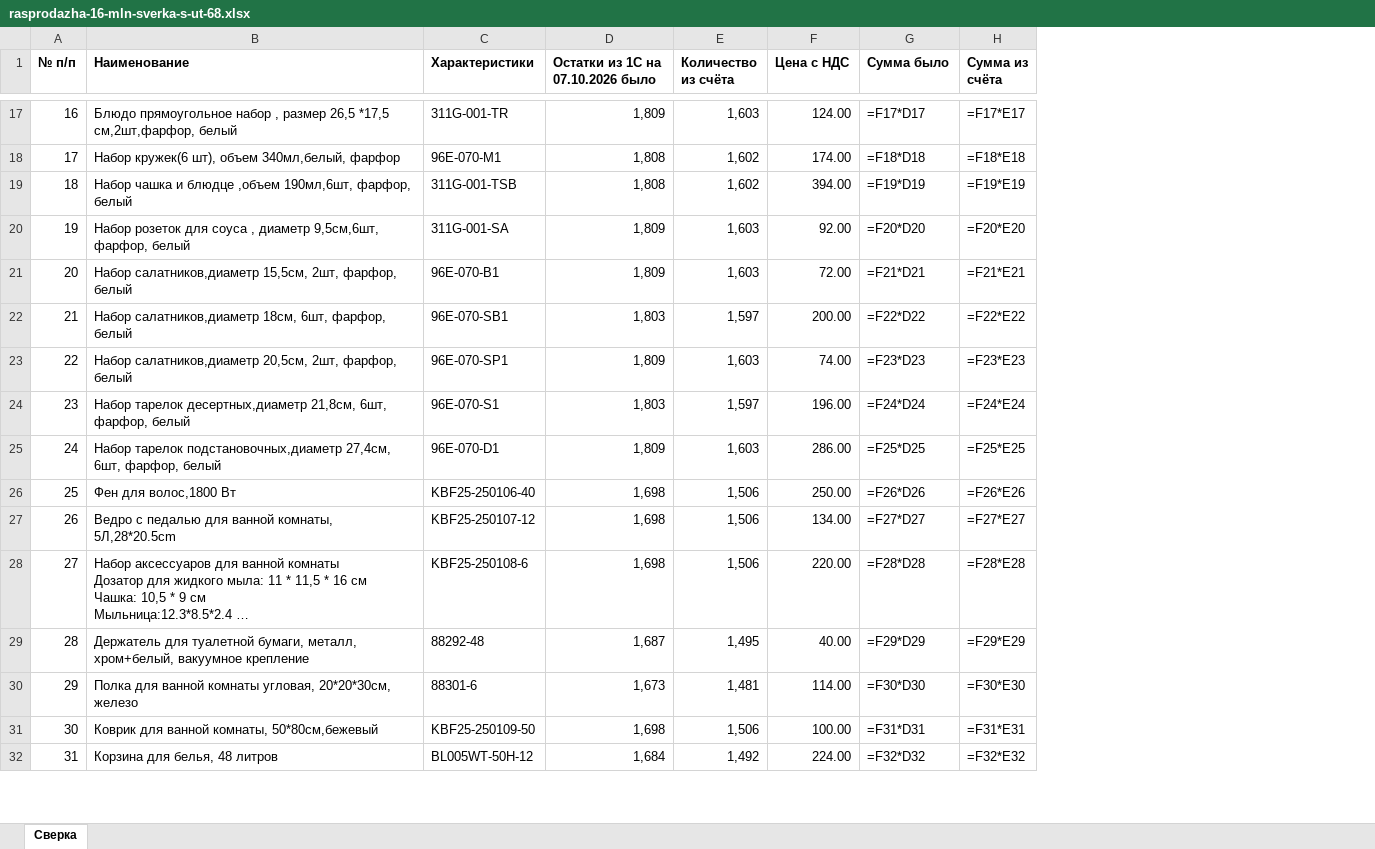
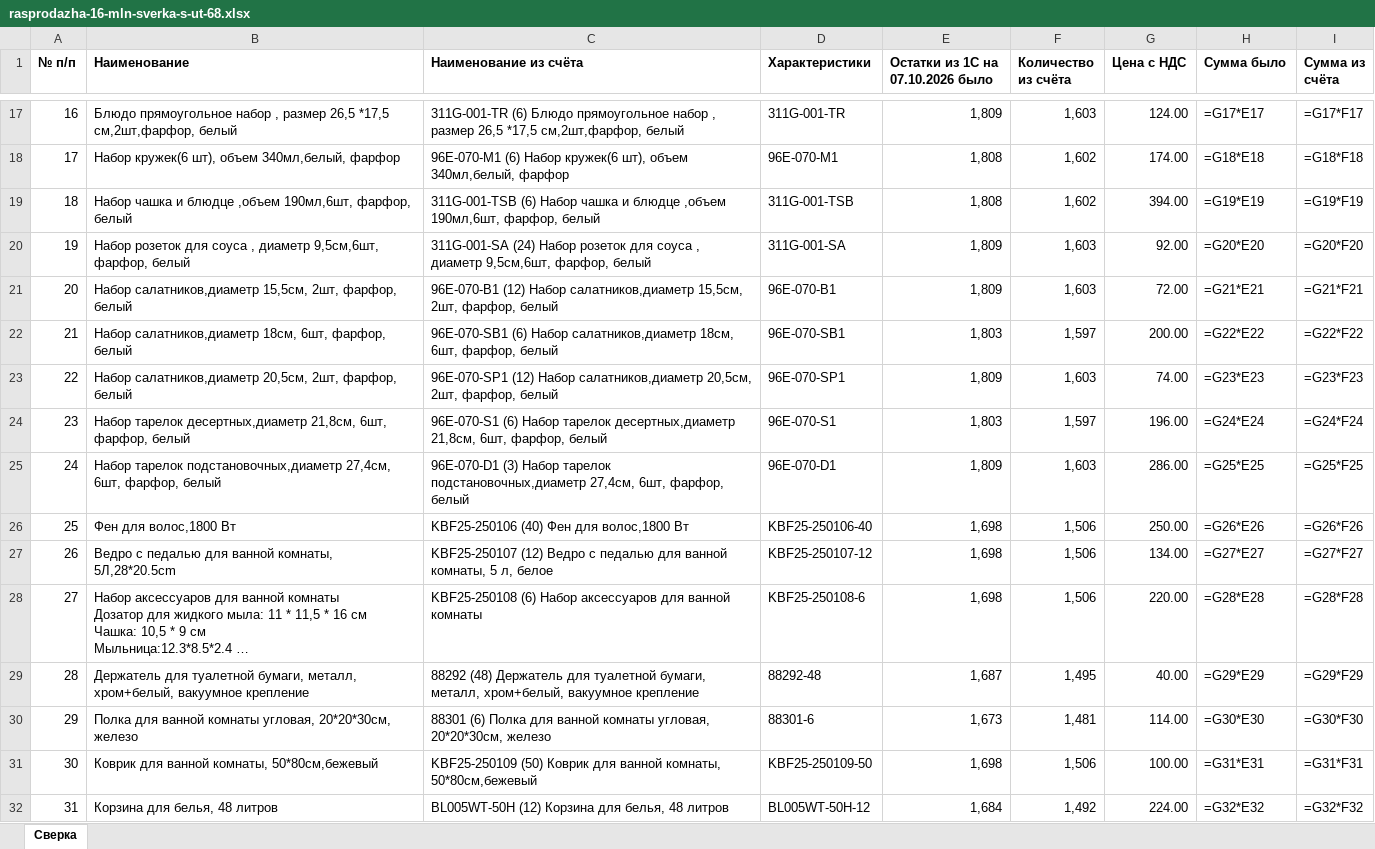
Before and after one commit to pr-poehali-dev/empty-site-creation-7, an Excel workbook: public/converted/rasprodazha-16-mln-sverka-s-ut-68.xlsx, sheet Сверка, drawn as a sheet; only a part is shown, gaps mark what is left out; long unchanged cells end in …; values as stored, in another font and other column widths than the file's, no borders; formulas without a stored value are shown as written; addresses are those after the commit; the diff covers the shown part only; the diff names each change by its address in the sheet, - before the commit and + after, or states it on an @@ line.

```diff
--- a/public/converted/rasprodazha-16-mln-sverka-s-ut-68.xlsx (sheet Сверка)
+++ b/public/converted/rasprodazha-16-mln-sverka-s-ut-68.xlsx (sheet Сверка)
+column C (Наименование из счёта), rows 17-32: 311G-001-TR (6) Блюдо прямоугольное набор , размер 26,5 *17,5 см,2шт,фарфор, белый | 96E-070-M1 (6) Набор кружек(6 шт), объем 340мл,белый, фарфор | 311G-001-TSB (6) Набор чашка и блюдце ,объем 190мл,6шт, фарфор, белый | 311G-001-SA (24) Набор розеток для соуса , диаметр 9,5см,6шт, фарфор, белый | 96E-070-B1 (12) Набор салатников,диаметр 15,5см, 2шт, фарфор, белый | 96E-070-SB1 (6) Набор салатников,диаметр 18см, 6шт, фарфор, белый | 96E-070-SP1 (12) Набор салатников,диаметр 20,5см, 2шт, фарфор, белый | 96E-070-S1 (6) Набор тарелок десертных,диаметр 21,8см, 6шт, фарфор, белый | 96E-070-D1 (3) Набор тарелок подстановочных,диаметр 27,4см, 6шт, фарфор, белый | KBF25-250106 (40) Фен для волос,1800 Вт | KBF25-250107 (12) Ведро с педалью для ванной комнаты, 5 л, белое | KBF25-250108 (6) Набор аксессуаров для ванной комнаты | 88292 (48) Держатель для туалетной бумаги, металл, хром+белый, вакуумное крепление | 88301 (6) Полка для ванной комнаты угловая, 20*20*30см, железо | KBF25-250109 (50) Коврик для ванной комнаты, 50*80см,бежевый | BL005WT-50H (12) Корзина для белья, 48 литров
-H17 (Сумма было): =F17*D17
+H17 (Сумма было): =G17*E17
-I17 (Сумма из счёта): =F17*E17
+I17 (Сумма из счёта): =G17*F17
-H18 (Сумма было): =F18*D18
+H18 (Сумма было): =G18*E18
-I18 (Сумма из счёта): =F18*E18
+I18 (Сумма из счёта): =G18*F18
-H19 (Сумма было): =F19*D19
+H19 (Сумма было): =G19*E19
-I19 (Сумма из счёта): =F19*E19
+I19 (Сумма из счёта): =G19*F19
-H20 (Сумма было): =F20*D20
+H20 (Сумма было): =G20*E20
-I20 (Сумма из счёта): =F20*E20
+I20 (Сумма из счёта): =G20*F20
-H21 (Сумма было): =F21*D21
+H21 (Сумма было): =G21*E21
-I21 (Сумма из счёта): =F21*E21
+I21 (Сумма из счёта): =G21*F21
-H22 (Сумма было): =F22*D22
+H22 (Сумма было): =G22*E22
-I22 (Сумма из счёта): =F22*E22
+I22 (Сумма из счёта): =G22*F22
-H23 (Сумма было): =F23*D23
+H23 (Сумма было): =G23*E23
-I23 (Сумма из счёта): =F23*E23
+I23 (Сумма из счёта): =G23*F23
-H24 (Сумма было): =F24*D24
+H24 (Сумма было): =G24*E24
-I24 (Сумма из счёта): =F24*E24
+I24 (Сумма из счёта): =G24*F24
-H25 (Сумма было): =F25*D25
+H25 (Сумма было): =G25*E25
-I25 (Сумма из счёта): =F25*E25
+I25 (Сумма из счёта): =G25*F25
-H26 (Сумма было): =F26*D26
+H26 (Сумма было): =G26*E26
-I26 (Сумма из счёта): =F26*E26
+I26 (Сумма из счёта): =G26*F26
-H27 (Сумма было): =F27*D27
+H27 (Сумма было): =G27*E27
-I27 (Сумма из счёта): =F27*E27
+I27 (Сумма из счёта): =G27*F27
-H28 (Сумма было): =F28*D28
+H28 (Сумма было): =G28*E28
-I28 (Сумма из счёта): =F28*E28
+I28 (Сумма из счёта): =G28*F28
-H29 (Сумма было): =F29*D29
+H29 (Сумма было): =G29*E29
-I29 (Сумма из счёта): =F29*E29
+I29 (Сумма из счёта): =G29*F29
-H30 (Сумма было): =F30*D30
+H30 (Сумма было): =G30*E30
-I30 (Сумма из счёта): =F30*E30
+I30 (Сумма из счёта): =G30*F30
-H31 (Сумма было): =F31*D31
+H31 (Сумма было): =G31*E31
-I31 (Сумма из счёта): =F31*E31
+I31 (Сумма из счёта): =G31*F31
-H32 (Сумма было): =F32*D32
+H32 (Сумма было): =G32*E32
-I32 (Сумма из счёта): =F32*E32
+I32 (Сумма из счёта): =G32*F32
```
Also changed, not shown: 64 edited cells elsewhere in this sheet, 1 other file.
